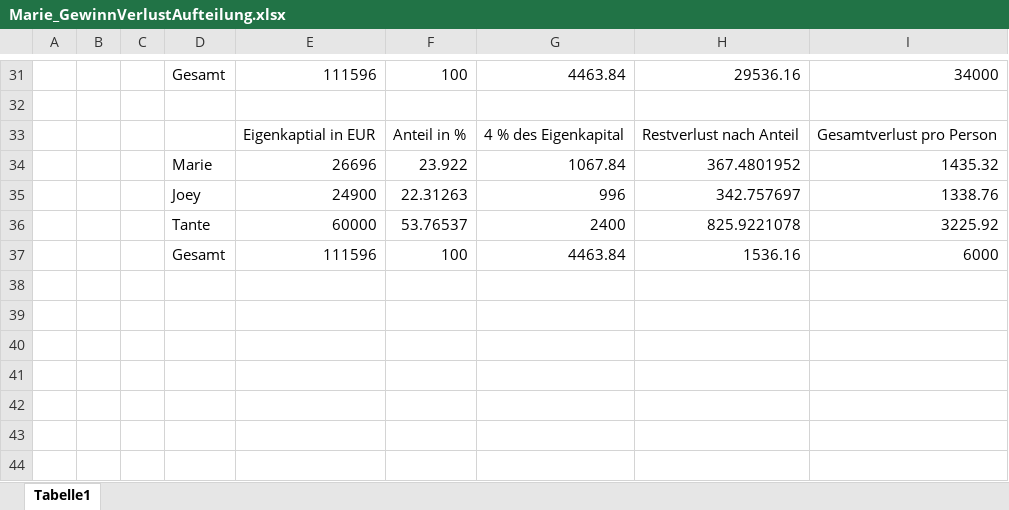
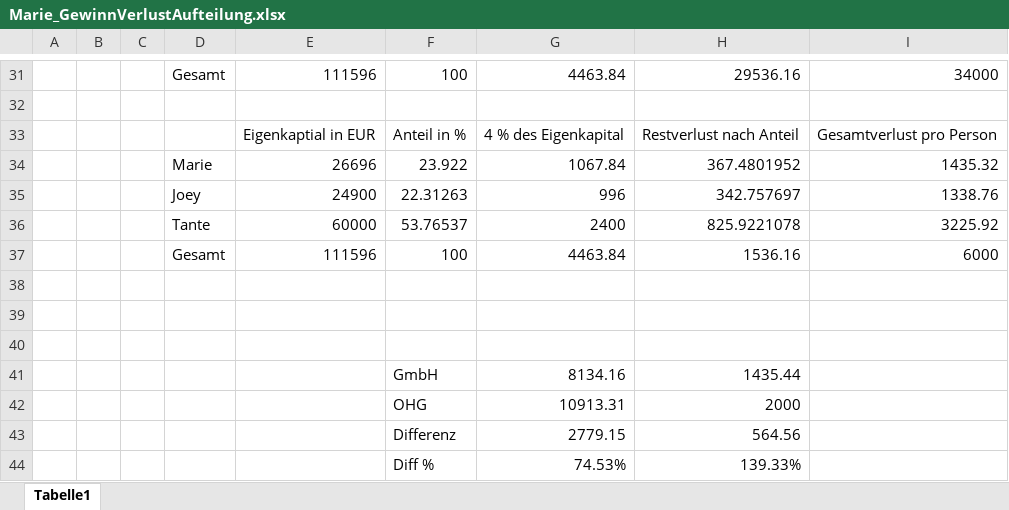
Before and after one commit to DavidSt2023/Danger_Gang_GVI, an Excel workbook: GVI & WUB/GVI LF1/Gewinn & Verlustverteilung/Marie_GewinnVerlustAufteilung.xlsx, sheet Tabelle1, drawn as a sheet; only a part is shown, gaps mark what is left out; values as stored, in another font and other column widths than the file's, no borders; the diff names each change by its address in the sheet, - before the commit and + after, or states it on an @@ line.

Commit message:
Update Marie_GewinnVerlustAufteilung.xlsx

```diff
--- a/GVI & WUB/GVI LF1/Gewinn & Verlustverteilung/Marie_GewinnVerlustAufteilung.xlsx (sheet Tabelle1)
+++ b/GVI & WUB/GVI LF1/Gewinn & Verlustverteilung/Marie_GewinnVerlustAufteilung.xlsx (sheet Tabelle1)
+row 38: (empty)
+row 39: (empty)
+row 40: (empty)
+row 41:  |  |  |  |  | GmbH | 8134.16 | 1435.44
+row 42:  |  |  |  |  | OHG | 10913.31 | 2000
+row 43:  |  |  |  |  | Differenz | 2779.15 | 564.56
+row 44:  |  |  |  |  | Diff % | 74.53% | 139.33%
```
